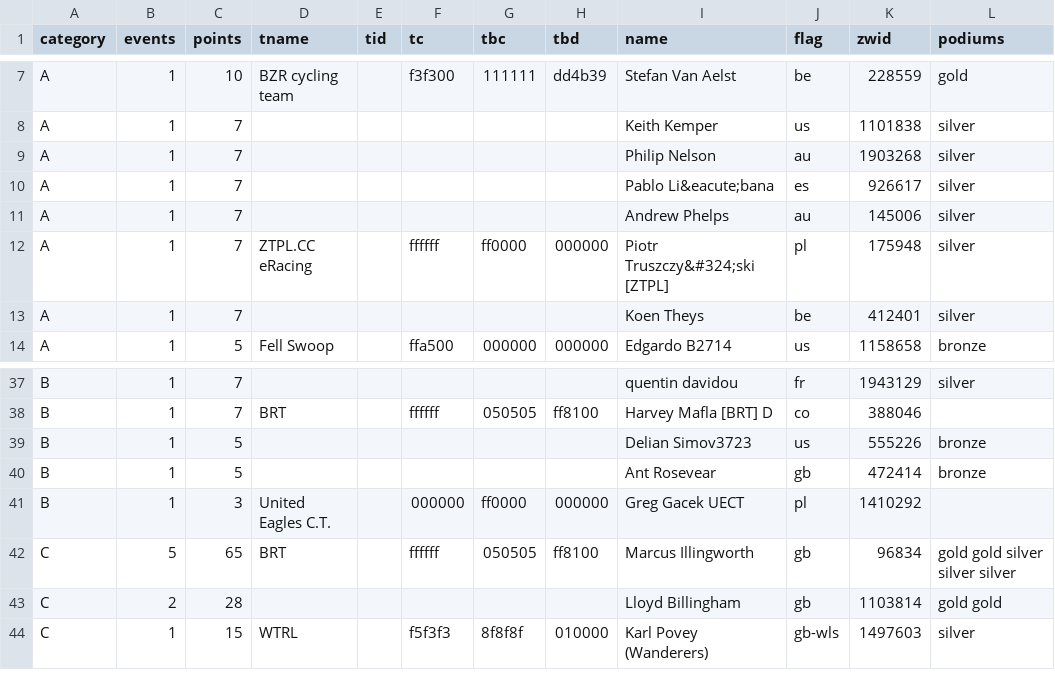
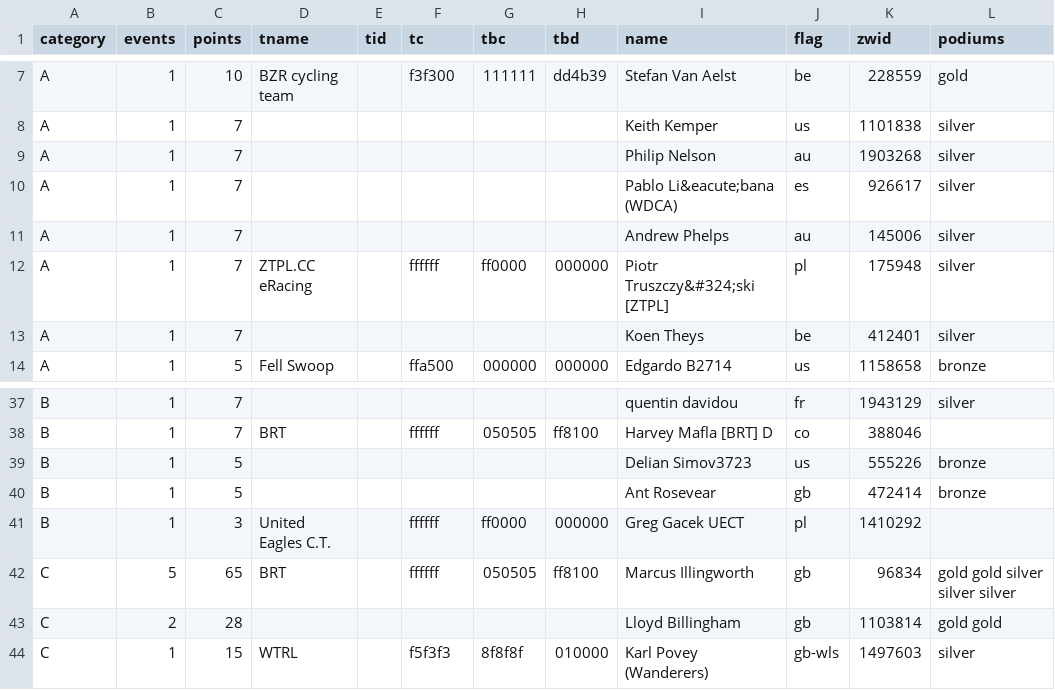
Before and after one commit to jessicah/boltrace.team, a CSV file: _data/2020/series_2/ages.csv, drawn as a sheet; only a part is shown, gaps mark what is left out; the diff names each change by its address in the sheet, - before the commit and + after, or states it on an @@ line.

Commit message:
Automatically update league tables: (BRT) Ages Racing League

```diff
--- a/_data/2020/series_2/ages.csv
+++ b/_data/2020/series_2/ages.csv
-I10 (name): Pablo Li&eacute;bana
+I10 (name): Pablo Li&eacute;bana (WDCA)
-F41 (tc): 000000
+F41 (tc): ffffff
```
Also changed, not shown: _data/2020/series_2/agesteam.csv, 2 other files.
